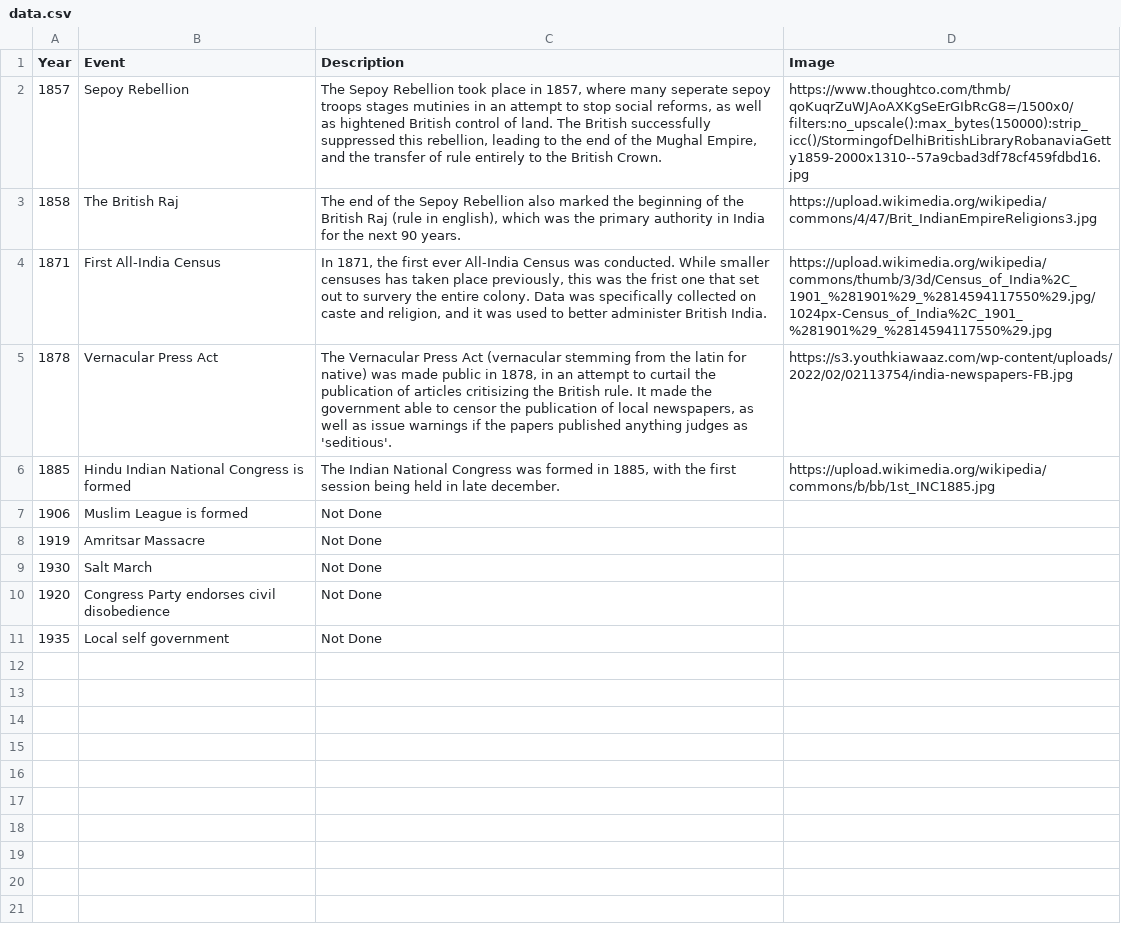
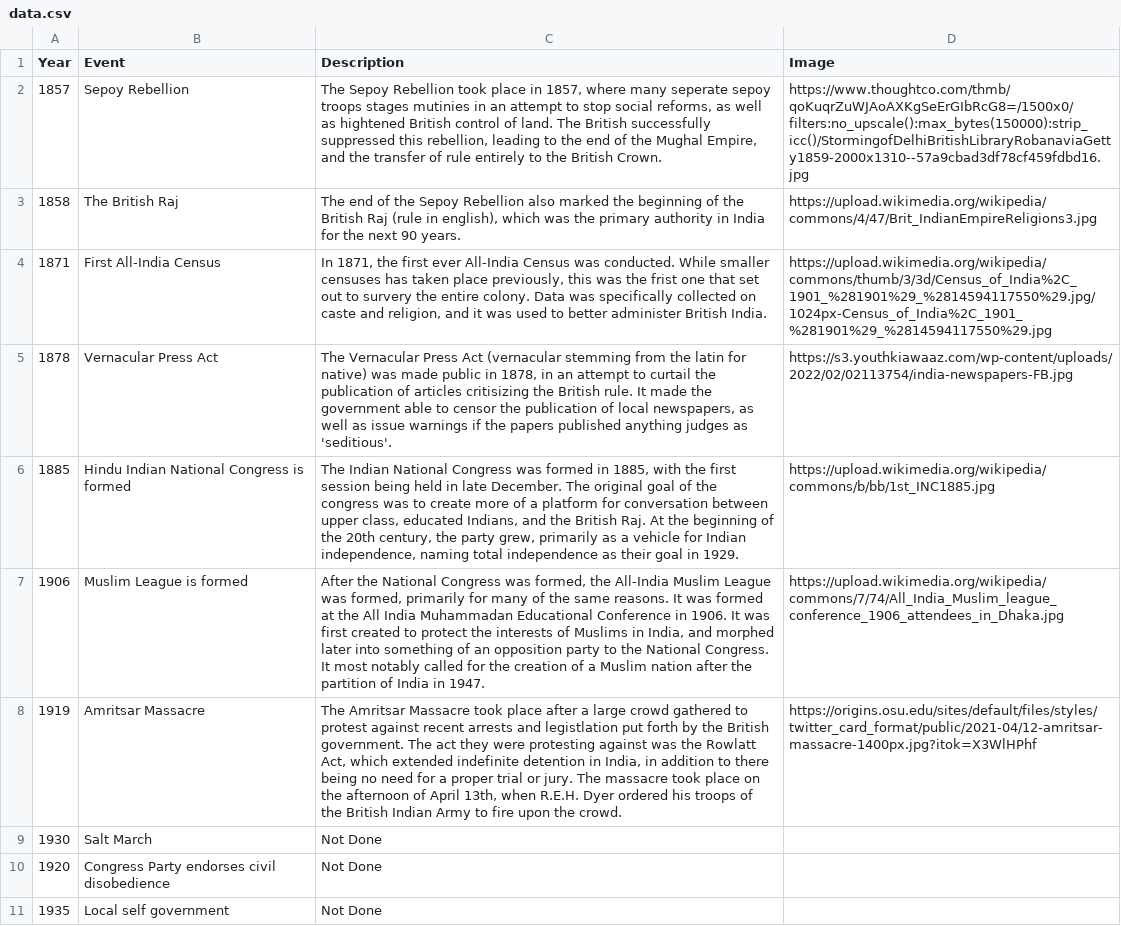
Before and after one commit to ckuzmick/d3-file-hosting, a CSV file: data.csv, drawn as a sheet; the diff names each change by its address in the sheet, - before the commit and + after, or states it on an @@ line.

Commit message:
stuff

```diff
--- a/data.csv
+++ b/data.csv
-C6 (Description): …in late december.
+C6 (Description): …in late December. The original goal of the congress was to create more of a platform for conversation between upper class, educated Indians, and the British Raj. At the beginning of the 20th century, the party grew, primarily as a vehicle for Indian independence, naming total independence as their goal in 1929.
-C7 (Description): Not Done
+C7 (Description): After the National Congress was formed, the All-India Muslim League was formed, primarily for many of the same reasons. It was formed at the All India Muhammadan Educational Conference in 1906. It was first created to protect the interests of Muslims in India, and morphed later into something of an opposition party to the National Congress. It most notably called for the creation of a Muslim nation after the partition of India in 1947.
-D7 (Image): (empty)
+D7 (Image): https://upload.wikimedia.org/wikipedia/commons/7/74/All_India_Muslim_league_conference_1906_attendees_in_Dhaka.jpg
-C8 (Description): Not Done
+C8 (Description): The Amritsar Massacre took place after a large crowd gathered to protest against recent arrests and legistlation put forth by the British government. The act they were protesting against was the Rowlatt Act, which extended indefinite detention in India, in addition to there being no need for a proper trial or jury. The massacre took place on the afternoon of April 13th, when R.E.H. Dyer ordered his troops of the British Indian Army to fire upon the crowd.
-D8 (Image): (empty)
+D8 (Image): https://origins.osu.edu/sites/default/files/styles/twitter_card_format/public/2021-04/12-amritsar-massacre-1400px.jpg?itok=X3WlHPhf
```
